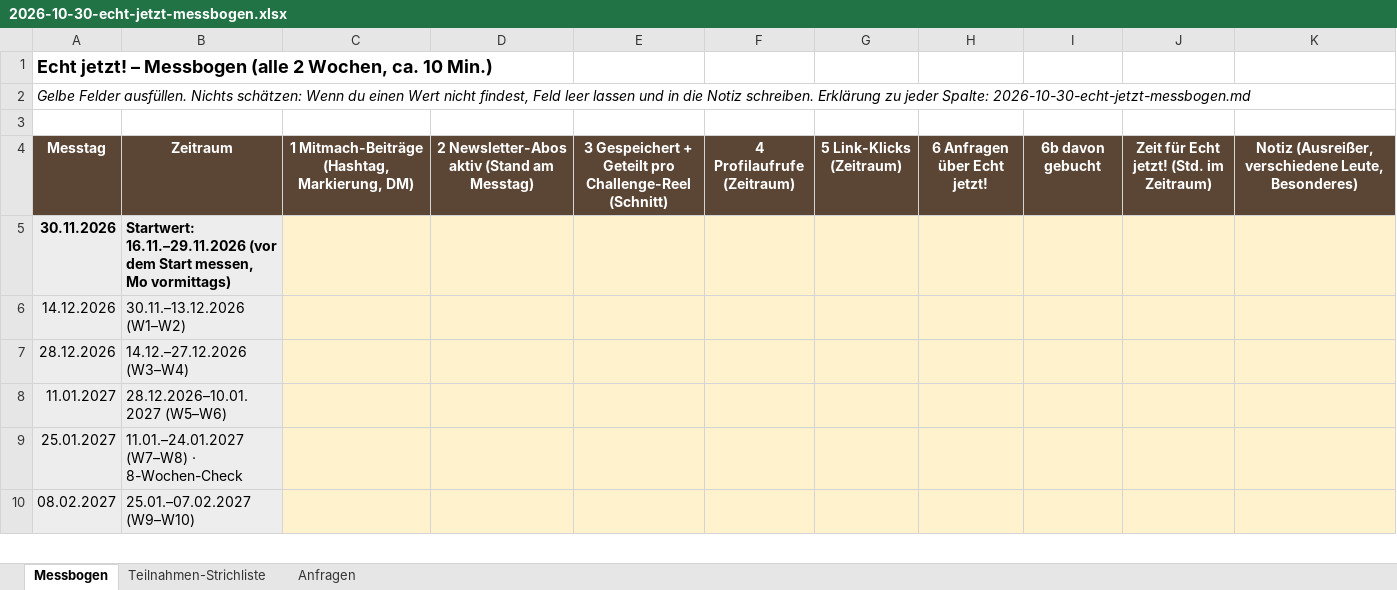
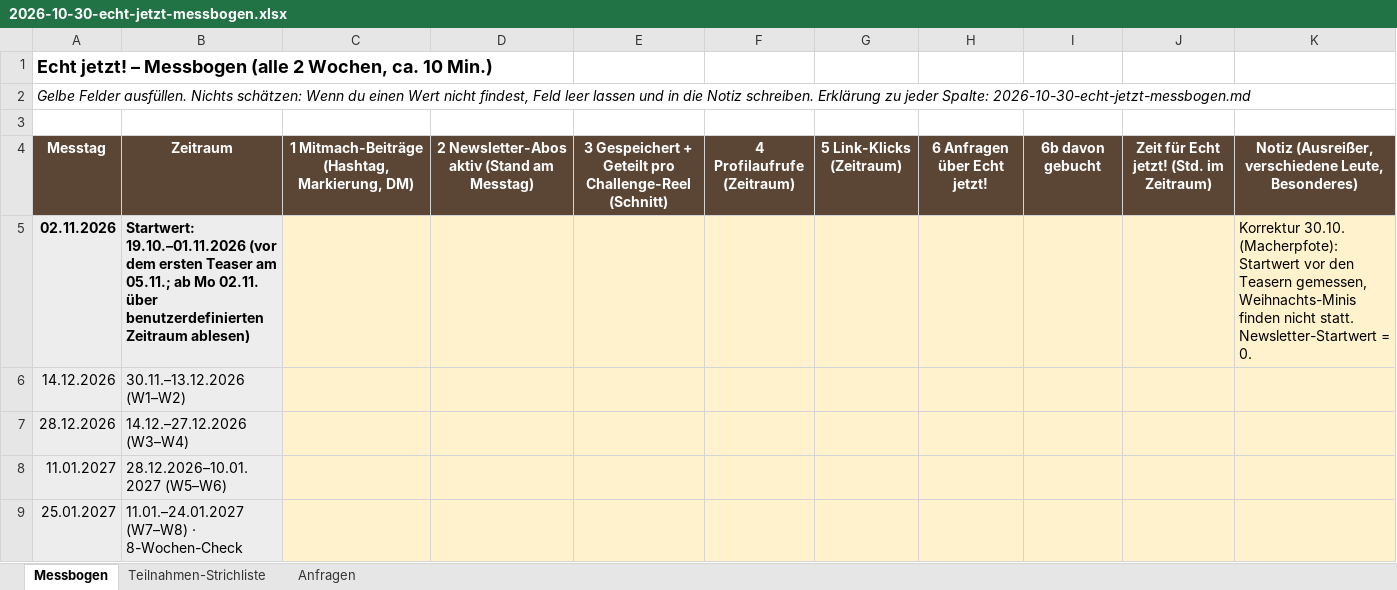
Before and after one commit to pottpic/Pfotenfreunde-Herzensmoment-Tracker, an Excel workbook: pottpic-team/analyse/2026-10-30-echt-jetzt-messbogen.xlsx, sheet Messbogen, drawn as a sheet; only a part is shown; the shorter side is filled out with more unchanged rows; values as stored, in another font and other column widths than the file's, no borders; removed rows and columns are numbered as before the commit, all else as after; the diff names each change by its address in the sheet, - before the commit and + after, or states it on an @@ line.

```diff
--- a/pottpic-team/analyse/2026-10-30-echt-jetzt-messbogen.xlsx (sheet Messbogen)
+++ b/pottpic-team/analyse/2026-10-30-echt-jetzt-messbogen.xlsx (sheet Messbogen)
-row 5: 30.11.2026 | Startwert: 16.11.–29.11.2026 (vor dem Start messen, Mo vormittags)
+row 5: 02.11.2026 | Startwert: 19.10.–01.11.2026 (vor dem ersten Teaser am 05.11.; ab Mo 02.11. über benutzerdefinierten Zeitraum ablesen) |  |  |  |  |  |  |  |  | Korrektur 30.10. (Macherpfote): Startwert vor den Teasern gemessen, Weihnachts-Minis finden nicht statt. Newsletter-Startwert = 0.
```
Also changed, not shown: 3 other files.
